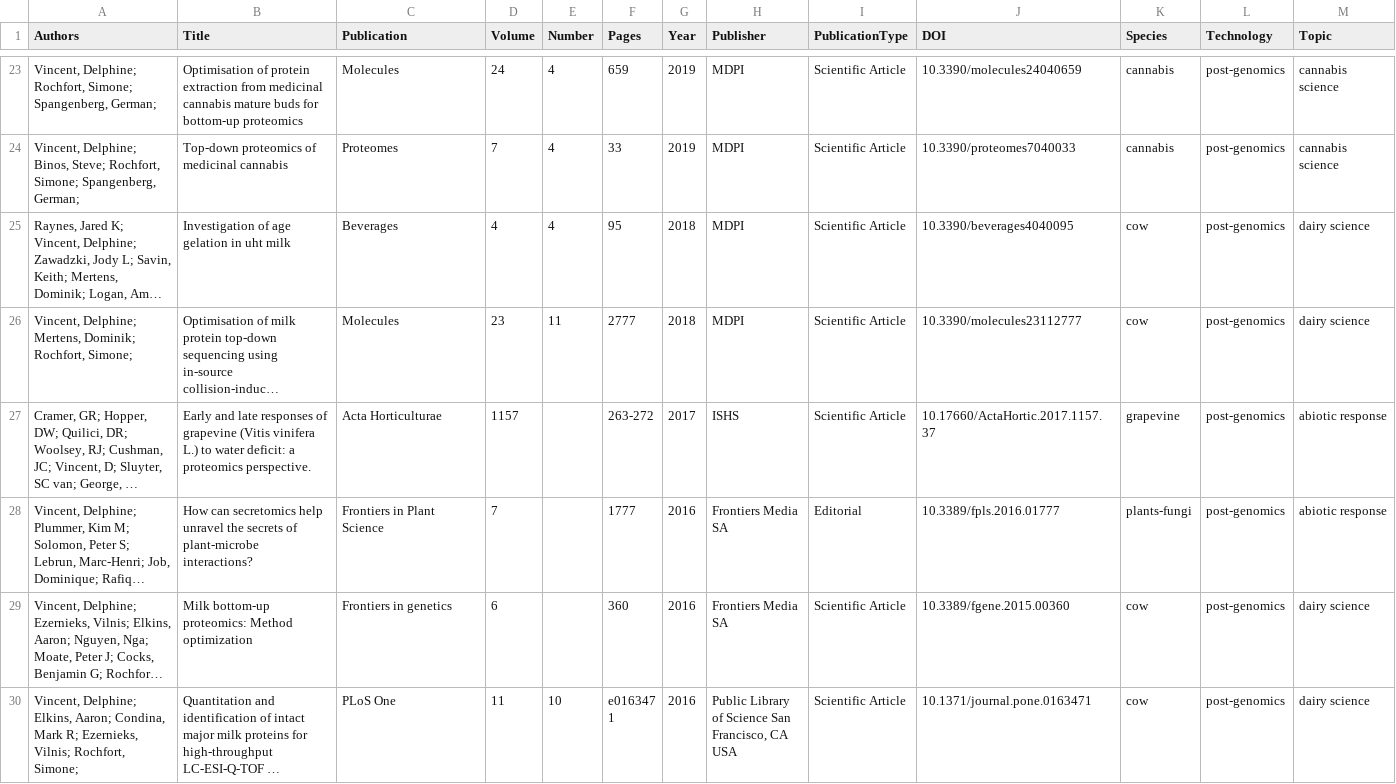
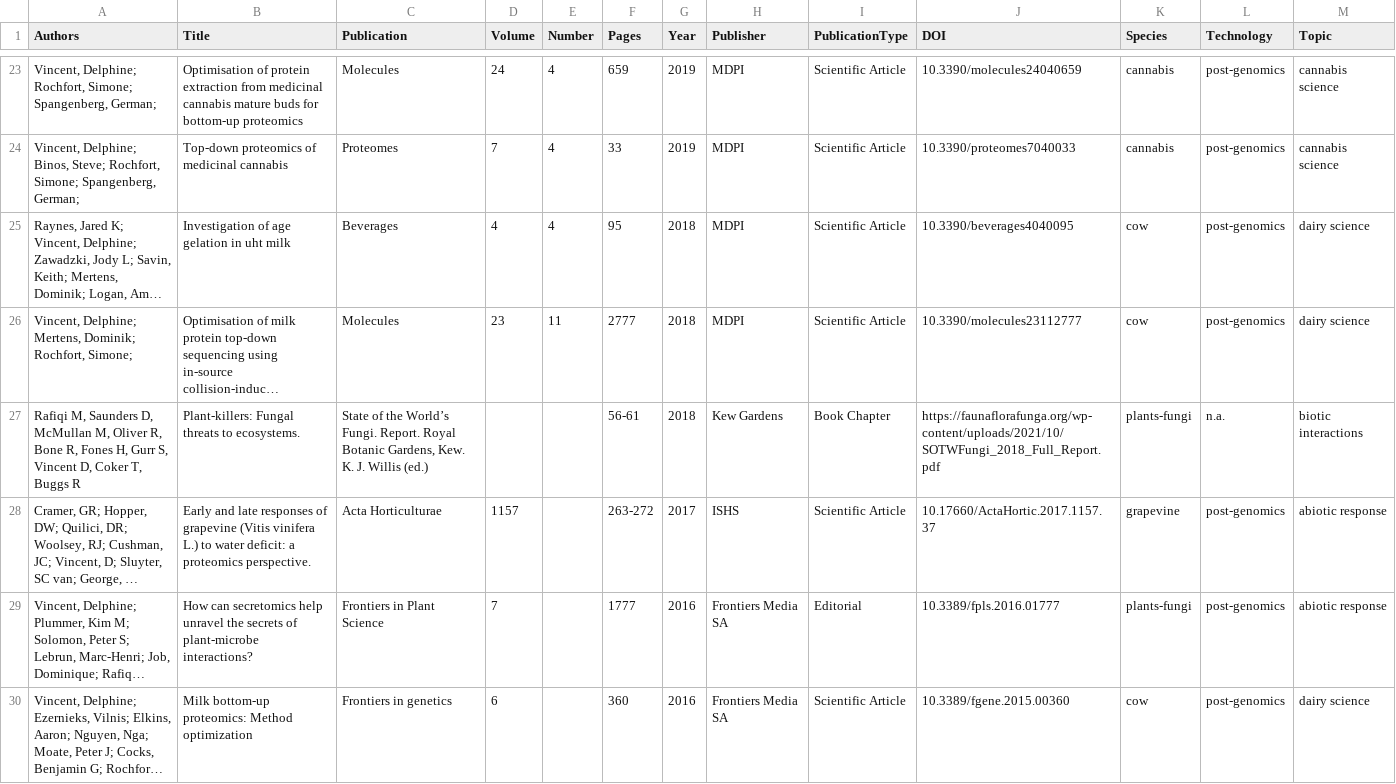
Before and after one commit to dlf2024/dlf2024.github.io, a CSV file: resources/files/Delphine-Vincent_publications_2025-06-19.csv, drawn as a sheet; only a part is shown, gaps mark what is left out; the shorter side is filled out with more unchanged rows; long unchanged cells end in …; the diff names each change by its address in the sheet, - before the commit and + after, or states it on an @@ line.

Commit message:
Update Delphine-Vincent_publications_2025-06-19.csv

```diff
--- a/resources/files/Delphine-Vincent_publications_2025-06-19.csv
+++ b/resources/files/Delphine-Vincent_publications_2025-06-19.csv
+row 27: Rafiqi M, Saunders D, McMullan M, Oliver R, Bone R, Fones H, Gurr S, Vincent D, Coker T, Buggs R | Plant-killers: Fungal threats to ecosystems. | State of the World’s Fungi. Report. Royal Botanic Gardens, Kew. K. J. Willis (ed.) |  |  | 56-61 | 2018 | Kew Gardens | Book Chapter | https://faunaflorafunga.org/wp-content/uploads/2021/10/SOTWFungi_2018_Full_Report.pdf | plants-fungi | n.a. | biotic interactions
```
